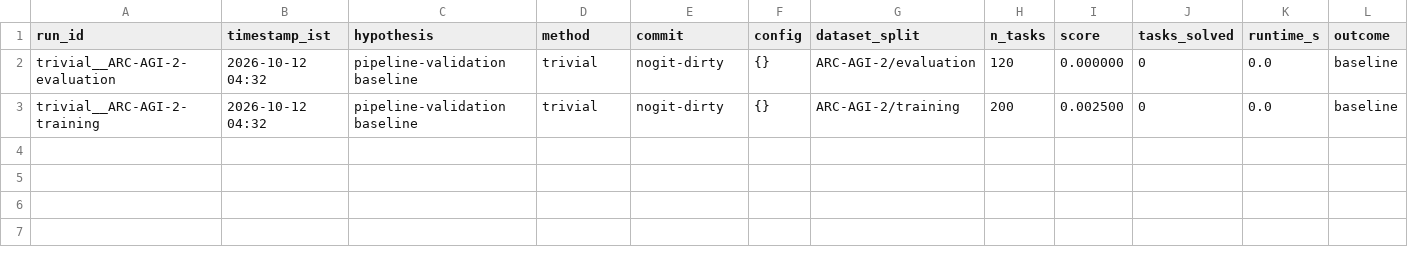
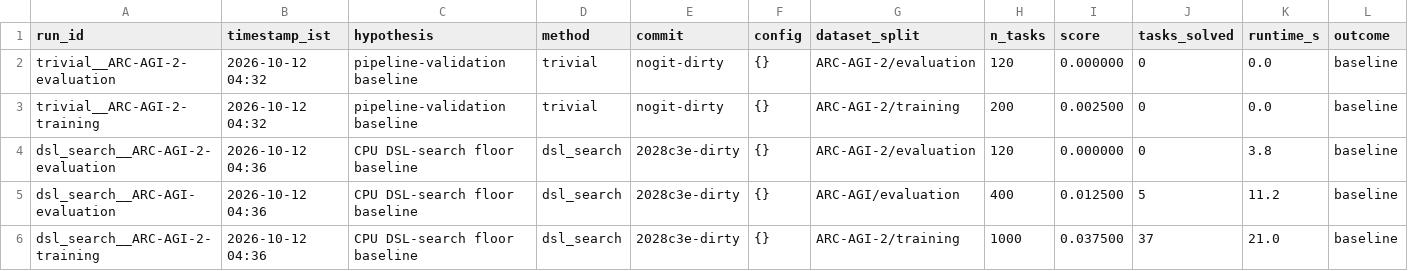
Before and after one commit to rodriguescarson/arc-prize-2026, a CSV file: EXPERIMENT_LOG.csv, drawn as a sheet; only a part is shown; rows hold the shown columns only; the diff names each change by its address in the sheet, - before the commit and + after, or states it on an @@ line.

Commit message:
DSL-search floor baseline, grid primitives, failure diagnostics, Kaggle findings

```diff
--- a/EXPERIMENT_LOG.csv
+++ b/EXPERIMENT_LOG.csv
+row 4: dsl_search__ARC-AGI-2-evaluation | 2026-10-12 04:36 | CPU DSL-search floor baseline | dsl_search | 2028c3e-dirty | {} | ARC-AGI-2/evaluation | 120 | 0.000000 | 0 | 3.8 | baseline
+row 5: dsl_search__ARC-AGI-evaluation | 2026-10-12 04:36 | CPU DSL-search floor baseline | dsl_search | 2028c3e-dirty | {} | ARC-AGI/evaluation | 400 | 0.012500 | 5 | 11.2 | baseline
+row 6: dsl_search__ARC-AGI-2-training | 2026-10-12 04:36 | CPU DSL-search floor baseline | dsl_search | 2028c3e-dirty | {} | ARC-AGI-2/training | 1000 | 0.037500 | 37 | 21.0 | baseline
```
Also changed, not shown: 18 other files.
